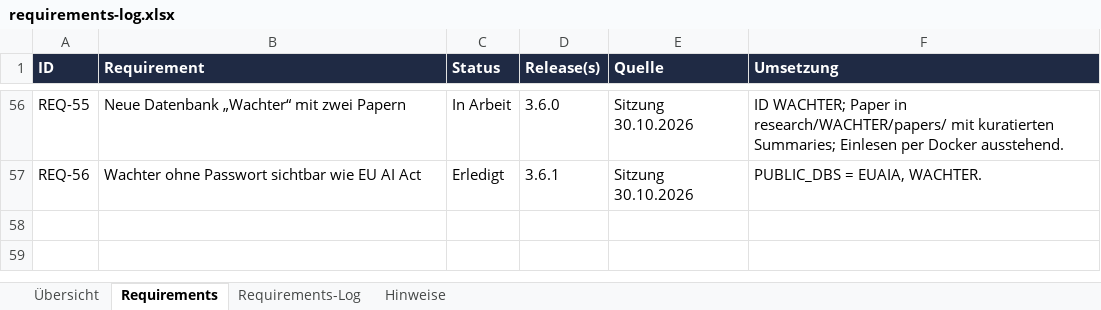
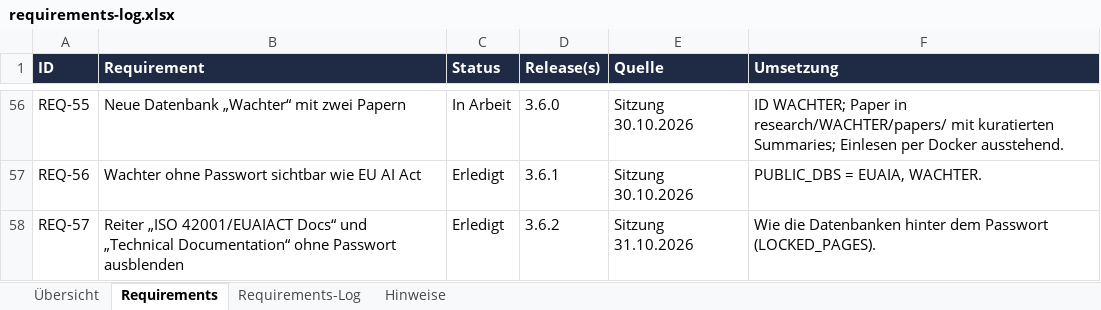
Before and after one commit to ProDigi-Repo/ALITA, an Excel workbook: docs/requirements-log.xlsx, sheet Requirements, drawn as a sheet; only a part is shown, gaps mark what is left out; values as stored, in another font and other column widths than the file's, no borders; conditional formats not drawn; the diff names each change by its address in the sheet, - before the commit and + after, or states it on an @@ line.

```diff
--- a/docs/requirements-log.xlsx (sheet Requirements)
+++ b/docs/requirements-log.xlsx (sheet Requirements)
+row 58: REQ-57 | Reiter „ISO 42001/EUAIACT Docs“ und „Technical Documentation“ ohne Passwort ausblenden | Erledigt | 3.6.2 | Sitzung 31.10.2026 | Wie die Datenbanken hinter dem Passwort (LOCKED_PAGES).
```
Also changed, not shown: sheet Requirements-Log, sheet Hinweise, 12 other files.
